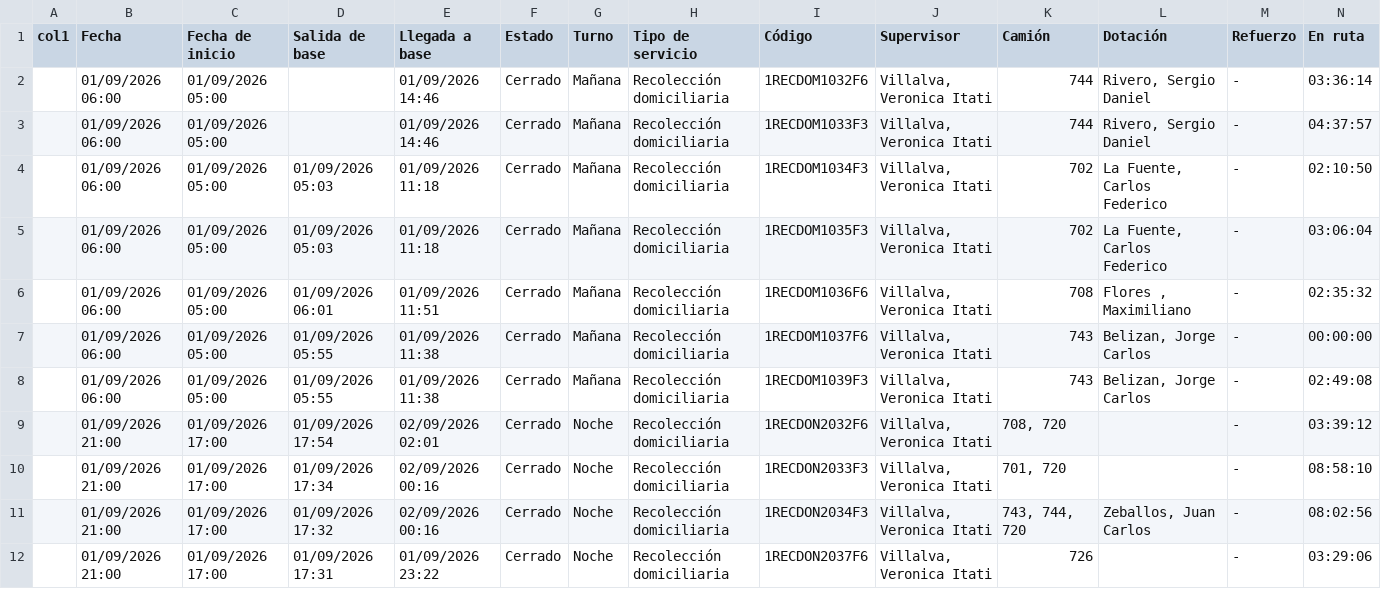
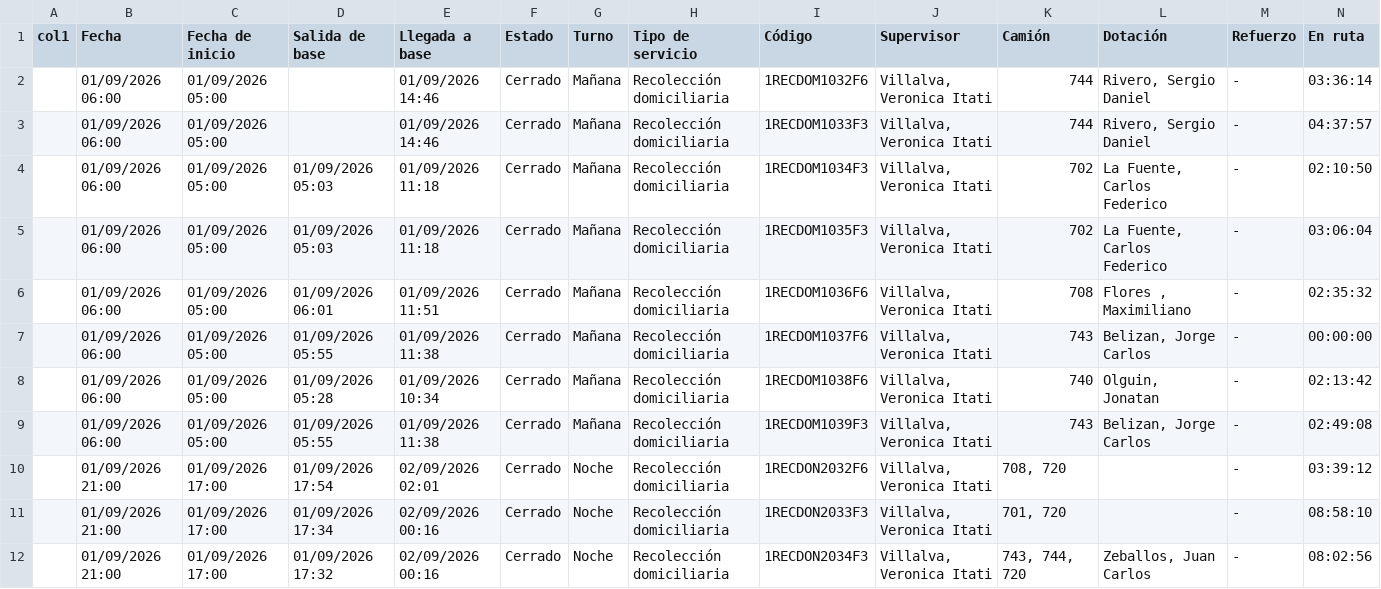
Before and after one commit to franciscossarrio-cyber/urbetrack, a CSV file: data/recorridos_2026-09-01.csv, drawn as a sheet; only a part is shown; the shorter side is filled out with more unchanged rows; rows hold the shown columns only; the diff names each change by its address in the sheet, - before the commit and + after, or states it on an @@ line.

```diff
--- a/data/recorridos_2026-09-01.csv
+++ b/data/recorridos_2026-09-01.csv
+row 8:  | 01/09/2026 06:00 | 01/09/2026 05:00 | 01/09/2026 05:28 | 01/09/2026 10:34 | Cerrado | Mañana | Recolección domiciliaria | 1RECDOM1038F6 | Villalva, Veronica Itati | 740 | Olguin, Jonatan | - | 02:13:42
```
Also changed, not shown: data/recorridos_2026-09-02.csv, data/recorridos_2026-09-03.csv, 5 other files.
